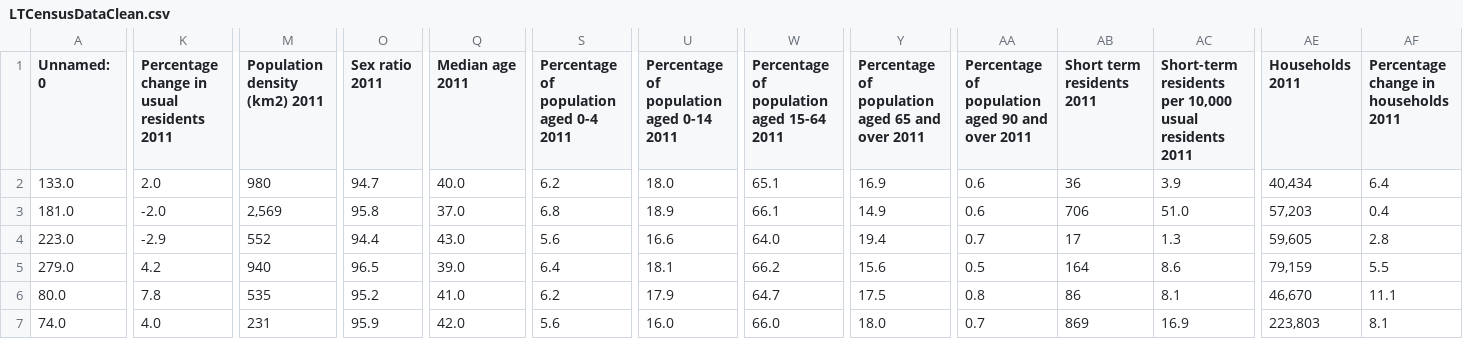
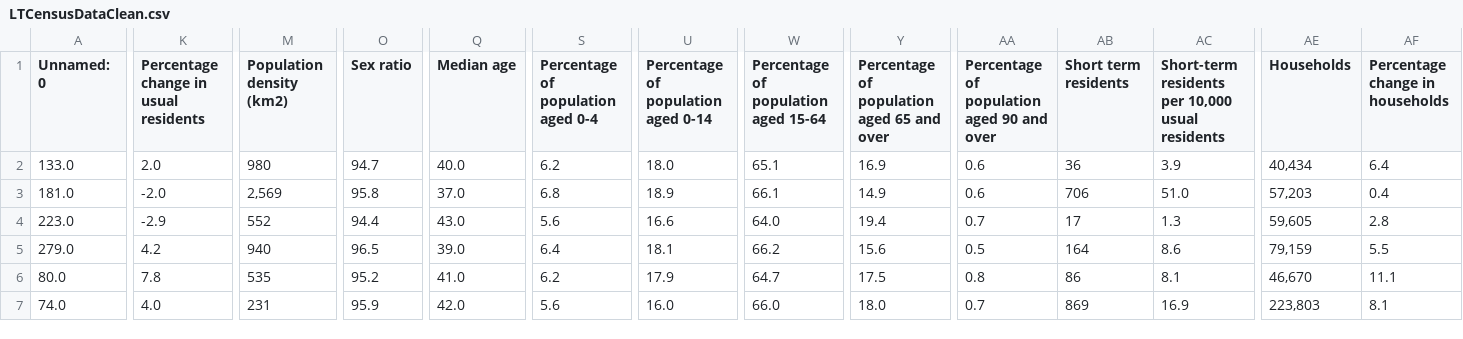
Before and after one commit to DataKind-UK/My-Help-At-Home, a CSV file: merged data/raw/LTCensusDataClean.csv, drawn as a sheet; only a part is shown, gaps mark what is left out; the diff covers the shown part only; the diff names each change by its address in the sheet, - before the commit and + after, or states it on an @@ line.

Commit message:
removed 2011 from some column names

```diff
--- a/merged data/raw/LTCensusDataClean.csv
+++ b/merged data/raw/LTCensusDataClean.csv
-K1: Percentage change in usual residents 2011
+K1: Percentage change in usual residents
-M1: Population density (km2) 2011
+M1: Population density (km2)
-O1: Sex ratio 2011
+O1: Sex ratio
-Q1: Median age 2011
+Q1: Median age
-S1: Percentage of population aged 0-4 2011
+S1: Percentage of population aged 0-4
-U1: Percentage of population aged 0-14 2011
+U1: Percentage of population aged 0-14
-W1: Percentage of population aged 15-64 2011
+W1: Percentage of population aged 15-64
-Y1: Percentage of population aged 65 and over 2011
+Y1: Percentage of population aged 65 and over
-AA1: Percentage of population aged 90 and over 2011
+AA1: Percentage of population aged 90 and over
-AB1: Short term residents 2011
+AB1: Short term residents
-AC1: …usual residents 2011
+AC1: …usual residents
-AE1: Households 2011
+AE1: Households
-AF1: Percentage change in households 2011
+AF1: Percentage change in households
```
Also changed, not shown: 3 edited cells elsewhere in this file.
